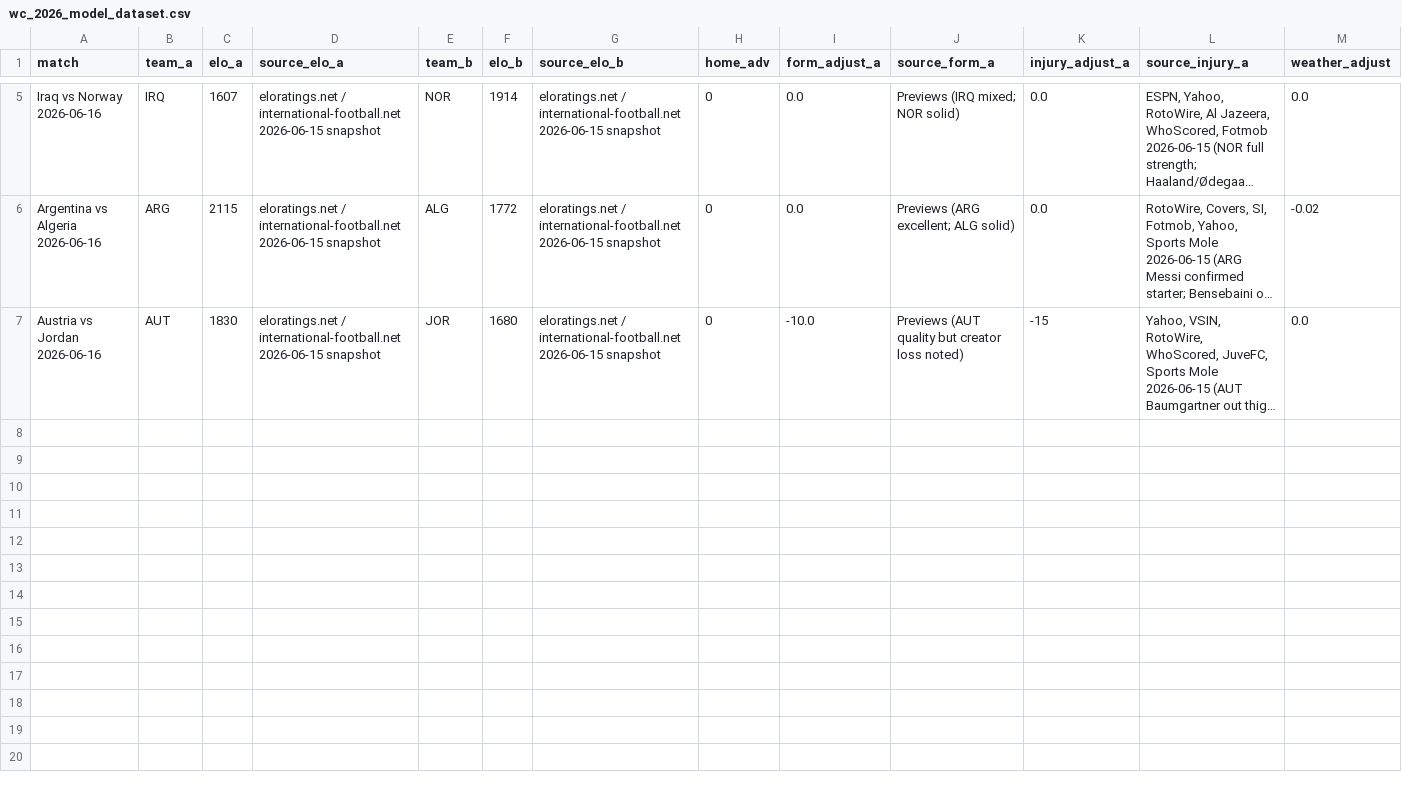
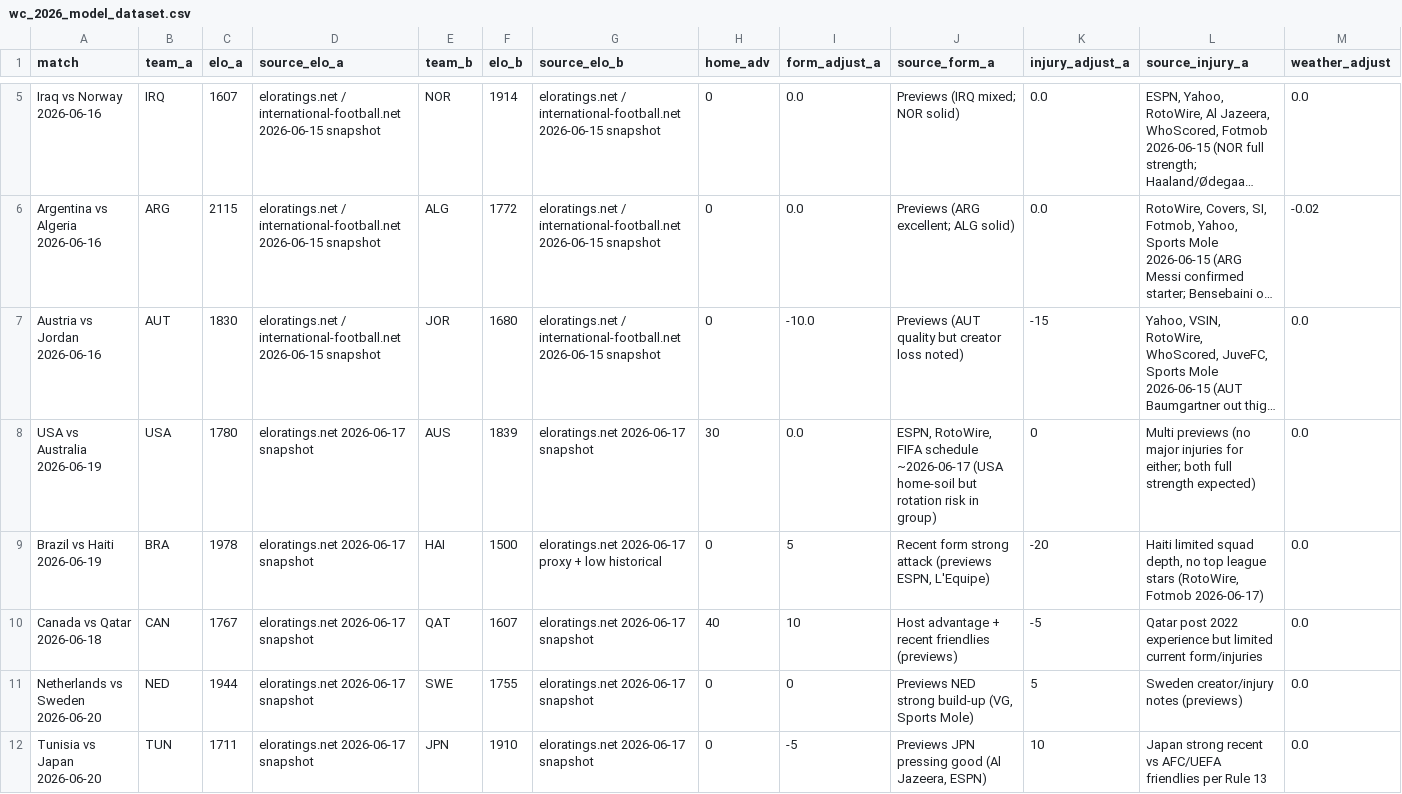
Before and after one commit to PillB/WCdecider, a CSV file: wc_2026_model_dataset.csv, drawn as a sheet; only a part is shown, gaps mark what is left out; long unchanged cells end in …; rows hold the shown columns only; the diff names each change by its address in the sheet, - before the commit and + after, or states it on an @@ line.

```diff
--- a/wc_2026_model_dataset.csv
+++ b/wc_2026_model_dataset.csv
+row 8: USA vs Australia 2026-06-19 | USA | 1780 | eloratings.net 2026-06-17 snapshot | AUS | 1839 | eloratings.net 2026-06-17 snapshot | 30 | 0.0 | ESPN, RotoWire, FIFA schedule ~2026-06-17 (USA home-soil but rotation risk in group) | 0 | Multi previews (no major injuries for either; both full strength expected) | 0.0
+row 9: Brazil vs Haiti 2026-06-19 | BRA | 1978 | eloratings.net 2026-06-17 snapshot | HAI | 1500 | eloratings.net 2026-06-17 proxy + low historical | 0 | 5 | Recent form strong attack (previews ESPN, L'Equipe) | -20 | Haiti limited squad depth, no top league stars (RotoWire, Fotmob 2026-06-17) | 0.0
+row 10: Canada vs Qatar 2026-06-18 | CAN | 1767 | eloratings.net 2026-06-17 snapshot | QAT | 1607 | eloratings.net 2026-06-17 snapshot | 40 | 10 | Host advantage + recent friendlies (previews) | -5 | Qatar post 2022 experience but limited current form/injuries | 0.0
+row 11: Netherlands vs Sweden 2026-06-20 | NED | 1944 | eloratings.net 2026-06-17 snapshot | SWE | 1755 | eloratings.net 2026-06-17 snapshot | 0 | 0 | Previews NED strong build-up (VG, Sports Mole) | 5 | Sweden creator/injury notes (previews) | 0.0
+row 12: Tunisia vs Japan 2026-06-20 | TUN | 1711 | eloratings.net 2026-06-17 snapshot | JPN | 1910 | eloratings.net 2026-06-17 snapshot | 0 | -5 | Previews JPN pressing good (Al Jazeera, ESPN) | 10 | Japan strong recent vs AFC/UEFA friendlies per Rule 13 | 0.0
```
Also changed, not shown: wc_backtest_historical_dataset.csv, wc_model_production_results.csv, 6 other files.
